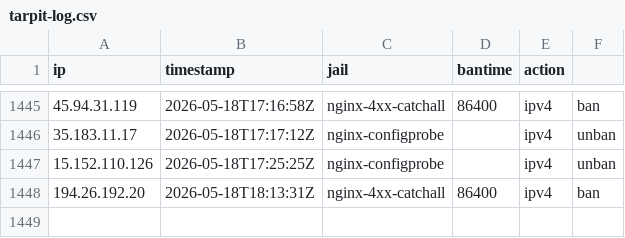
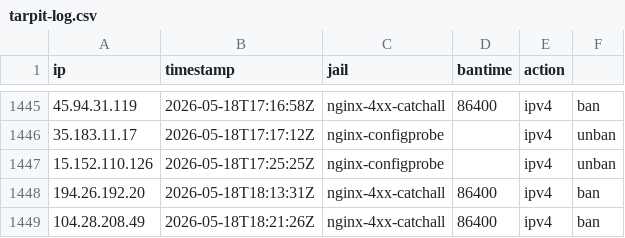
Before and after one commit to mperrins-demo/EDL, a CSV file: tarpit-log.csv, drawn as a sheet; only a part is shown, gaps mark what is left out; the diff names each change by its address in the sheet, - before the commit and + after, or states it on an @@ line.

Commit message:
ban 104.28.208.49 (nginx-4xx-catchall, 86400s)

```diff
--- a/tarpit-log.csv
+++ b/tarpit-log.csv
+row 1449: 104.28.208.49 | 2026-05-18T18:21:26Z | nginx-4xx-catchall | 86400 | ipv4 | ban
```
Also changed, not shown: 2 other files.
